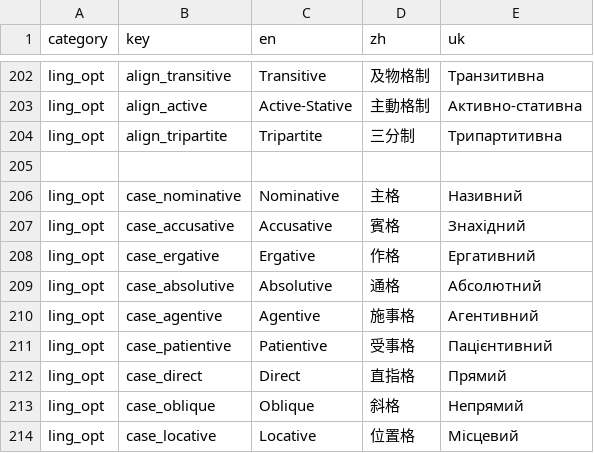
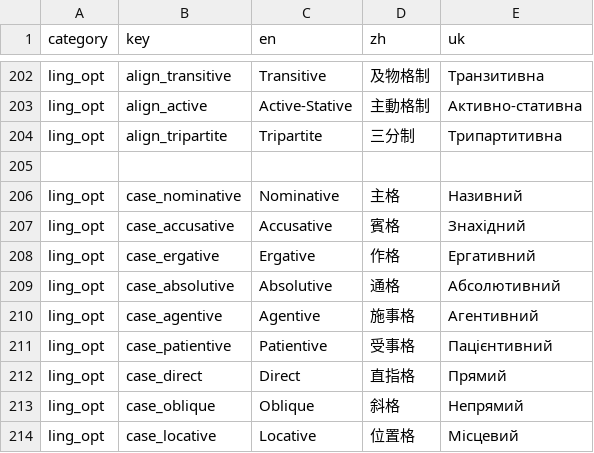
Before and after one commit to sermadan/Parabola, a CSV file: src/conlang/static/csv/translations.csv, drawn as a sheet; only a part is shown, gaps mark what is left out; the diff covers the shown part only.

```diff
--- a/src/conlang/static/csv/translations.csv
+++ b/src/conlang/static/csv/translations.csv
@@ -208,3 +208,3 @@
 "ling_opt","case_ergative","Ergative","作格","Ергативний"
-"ling_opt","case_absolutive","Absolutive","通格","Абсолютний"
+"ling_opt","case_absolutive","Absolutive","通格","Абсолютивний"
 "ling_opt","case_agentive","Agentive","施事格","Агентивний"
```
Also changed, not shown: 21 edited cells elsewhere in this file.
